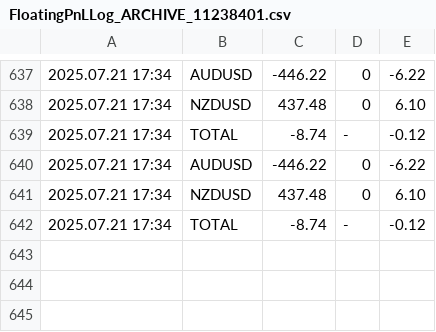
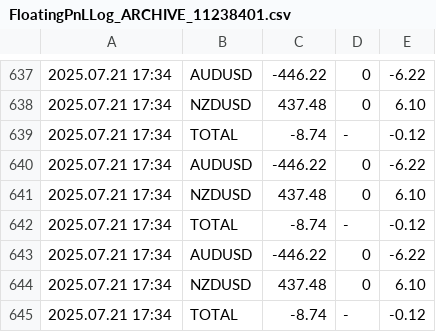
Before and after one commit to anshul-chaudhary/mt4-currentfloatingpnl, a CSV file: FloatingPnLLog_ARCHIVE_11238401.csv, drawn as a sheet; only a part is shown, gaps mark what is left out.

Commit message:
Auto update logs Tue 07/22/2025  7:22:49.31

```diff
--- a/FloatingPnLLog_ARCHIVE_11238401.csv
+++ b/FloatingPnLLog_ARCHIVE_11238401.csv
@@ -642 +642,4 @@
 2025.07.21 17:34;TOTAL;-8.74;-;-0.12
+2025.07.21 17:34;AUDUSD;-446.22;0;-6.22
+2025.07.21 17:34;NZDUSD;437.48;0;6.10
+2025.07.21 17:34;TOTAL;-8.74;-;-0.12
```
